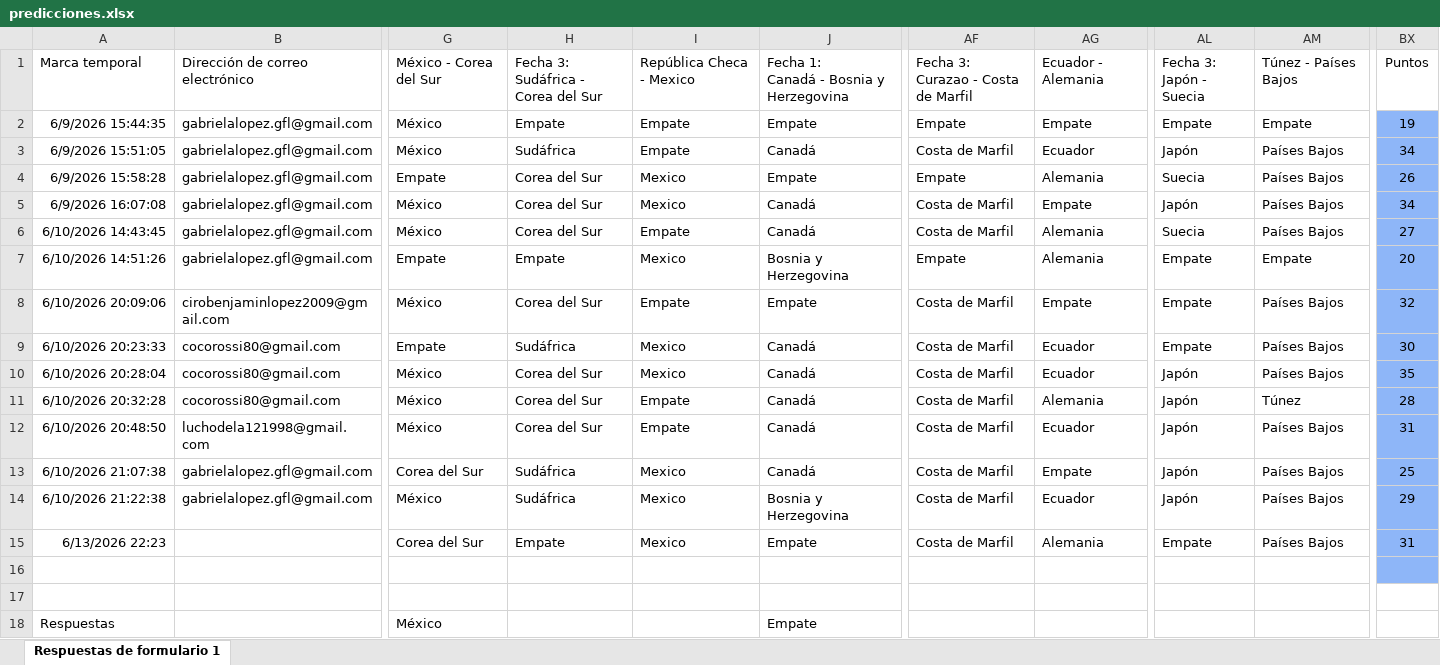
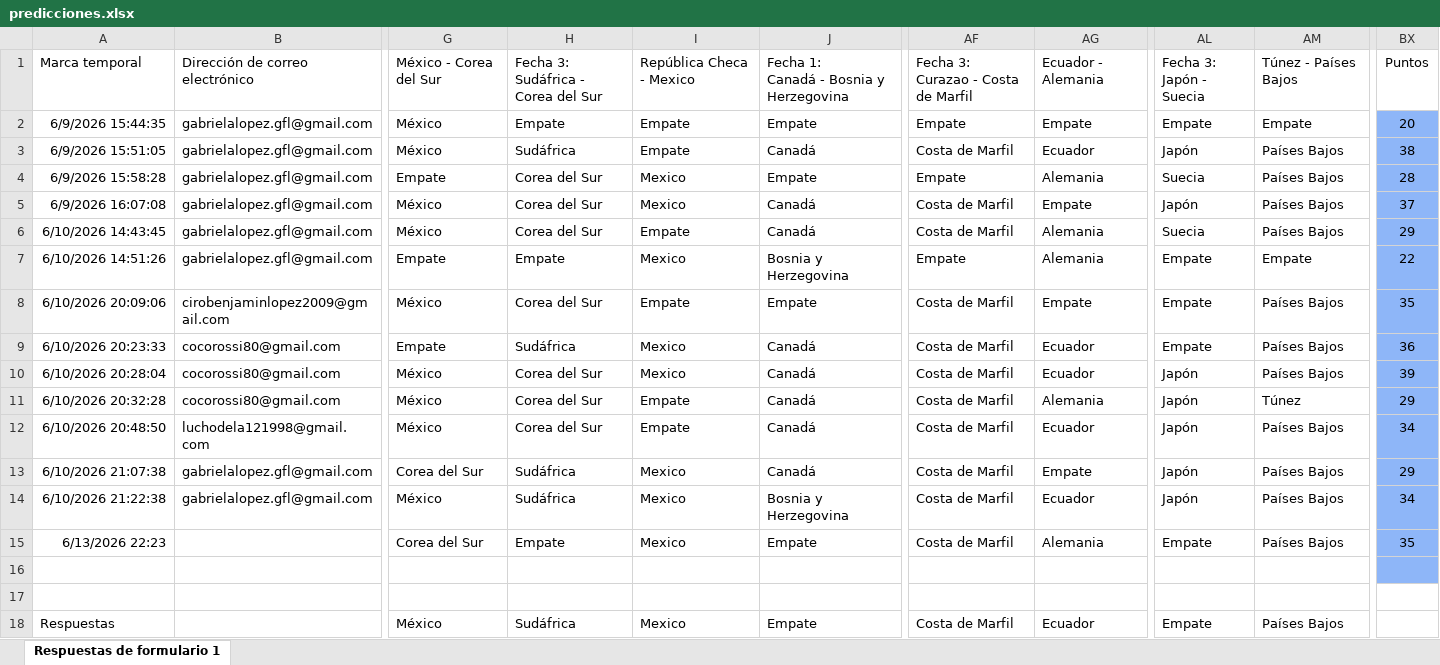
Before and after one commit to Ciro-Lopez/Tabla-mundial, an Excel workbook: predicciones.xlsx, sheet Respuestas de formulario 1, drawn as a sheet; only a part is shown, gaps mark what is left out; values as stored, in another font and other column widths than the file's, no borders; conditional formats and table styles not drawn; the diff names each change by its address in the sheet, - before the commit and + after, or states it on an @@ line.

```diff
--- a/predicciones.xlsx (sheet Respuestas de formulario 1)
+++ b/predicciones.xlsx (sheet Respuestas de formulario 1)
-BX2: 19
+BX2: 20
-BX3: 34
+BX3: 38
-BX4: 26
+BX4: 28
-BX5: 34
+BX5: 37
-BX6: 27
+BX6: 29
-BX7: 20
+BX7: 22
-BX8: 32
+BX8: 35
-BX9: 30
+BX9: 36
-BX10: 35
+BX10: 39
-BX11: 28
+BX11: 29
-BX12: 31
+BX12: 34
-BX13: 25
+BX13: 29
-BX14: 29
+BX14: 34
-BX15: 31
+BX15: 35
-H18: (empty)
+H18: Sudáfrica
-I18: (empty)
+I18: Mexico
-AF18: (empty)
+AF18: Costa de Marfil
-AG18: (empty)
+AG18: Ecuador
-AL18: (empty)
+AL18: Empate
-AM18: (empty)
+AM18: Países Bajos
```
Also changed, not shown: 1 other file.
